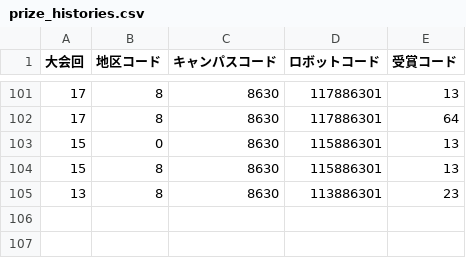
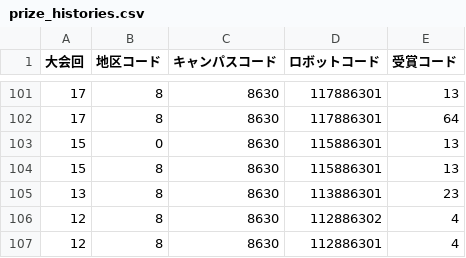
Before and after one commit to kosen-robocon-db/kosen-robocon-db, a CSV file: db/seeds/csv/prize_histories.csv, drawn as a sheet; only a part is shown, gaps mark what is left out.

Commit message:
update: CSVファイル更新

```diff
--- a/db/seeds/csv/prize_histories.csv
+++ b/db/seeds/csv/prize_histories.csv
@@ -105 +105,3 @@
 13,8,8630,113886301,23
+12,8,8630,112886302,4
+12,8,8630,112886301,4
```
